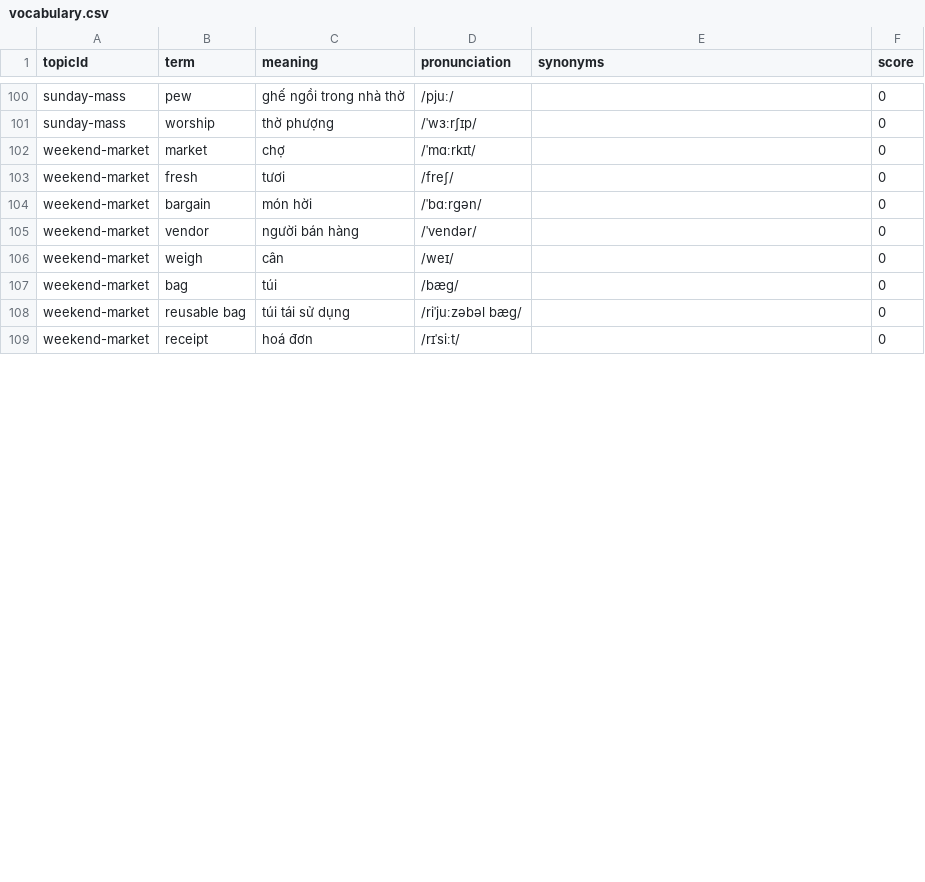
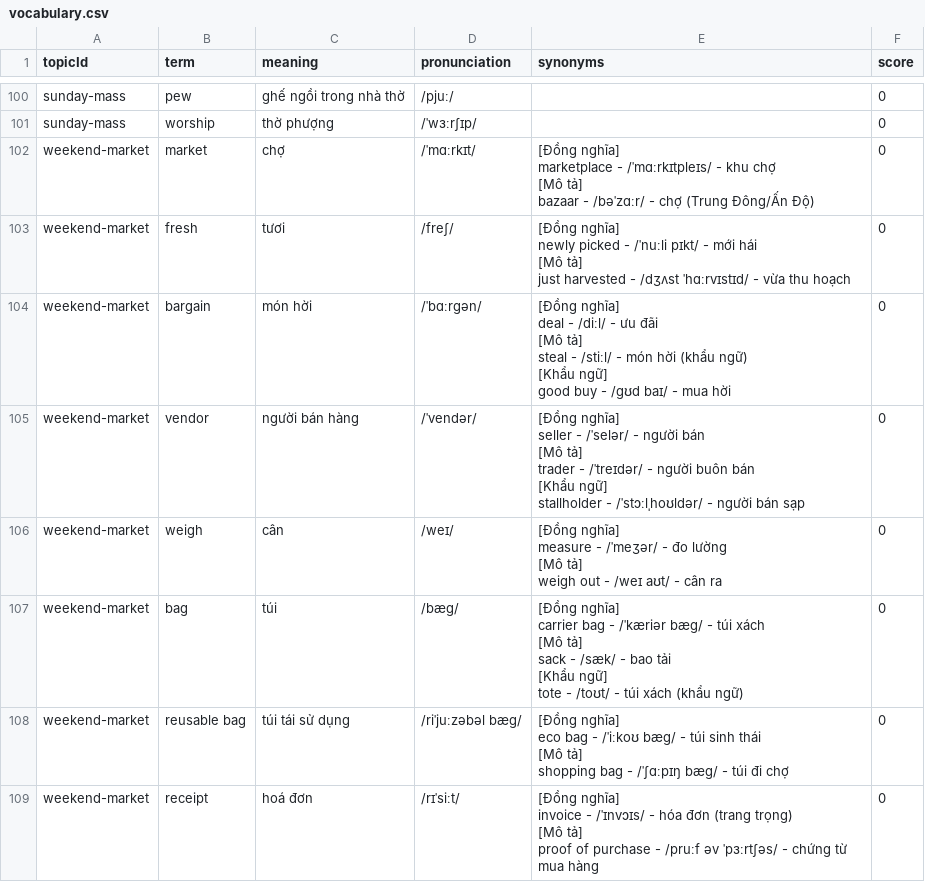
Before and after one commit to tranthaiminhtansoft/lingua-lab, a CSV file: content-source/english/vocabulary.csv, drawn as a sheet; only a part is shown, gaps mark what is left out; the diff covers the shown part only.

Commit message:
feat: upgrade weekend-market to IELTS 8.0 level

```diff
--- a/content-source/english/vocabulary.csv
+++ b/content-source/english/vocabulary.csv
@@ -461,9 +461,50 @@ sunday-mass,pew,ghế ngồi trong nhà thờ,/pjuː/,,0
 sunday-mass,worship,thờ phượng,/ˈwɜːrʃɪp/,,0
-weekend-market,market,chợ,/ˈmɑːrkɪt/,,0
-weekend-market,fresh,tươi,/freʃ/,,0
-weekend-market,bargain,món hời,/ˈbɑːrɡən/,,0
-weekend-market,vendor,người bán hàng,/ˈvendər/,,0
-weekend-market,weigh,cân,/weɪ/,,0
-weekend-market,bag,túi,/bæɡ/,,0
-weekend-market,reusable bag,túi tái sử dụng,/riˈjuːzəbəl bæɡ/,,0
-weekend-market,receipt,hoá đơn,/rɪˈsiːt/,,0
+weekend-market,market,chợ,/ˈmɑːrkɪt/,"[Đồng nghĩa]
+marketplace - /ˈmɑːrkɪtpleɪs/ - khu chợ
+
+[Mô tả]
+bazaar - /bəˈzɑːr/ - chợ (Trung Đông/Ấn Độ)",0
+weekend-market,fresh,tươi,/freʃ/,"[Đồng nghĩa]
+newly picked - /ˈnuːli pɪkt/ - mới hái
+
+[Mô tả]
+just harvested - /dʒʌst ˈhɑːrvɪstɪd/ - vừa thu hoạch",0
+weekend-market,bargain,món hời,/ˈbɑːrɡən/,"[Đồng nghĩa]
+deal - /diːl/ - ưu đãi
+
+[Mô tả]
+steal - /stiːl/ - món hời (khẩu ngữ)
+
+[Khẩu ngữ]
+good buy - /ɡʊd baɪ/ - mua hời",0
+weekend-market,vendor,người bán hàng,/ˈvendər/,"[Đồng nghĩa]
+seller - /ˈselər/ - người bán
+
+[Mô tả]
+trader - /ˈtreɪdər/ - người buôn bán
+
+[Khẩu ngữ]
+stallholder - /ˈstɔːlˌhoʊldər/ - người bán sạp",0
+weekend-market,weigh,cân,/weɪ/,"[Đồng nghĩa]
+measure - /ˈmeʒər/ - đo lường
+
+[Mô tả]
+weigh out - /weɪ aʊt/ - cân ra",0
+weekend-market,bag,túi,/bæɡ/,"[Đồng nghĩa]
+carrier bag - /ˈkæriər bæɡ/ - túi xách
+
+[Mô tả]
+sack - /sæk/ - bao tải
+
+[Khẩu ngữ]
+tote - /toʊt/ - túi xách (khẩu ngữ)",0
+weekend-market,reusable bag,túi tái sử dụng,/riˈjuːzəbəl bæɡ/,"[Đồng nghĩa]
+eco bag - /ˈiːkoʊ bæɡ/ - túi sinh thái
+
+[Mô tả]
+shopping bag - /ˈʃɑːpɪŋ bæɡ/ - túi đi chợ",0
+weekend-market,receipt,hoá đơn,/rɪˈsiːt/,"[Đồng nghĩa]
+invoice - /ˈɪnvɔɪs/ - hóa đơn (trang trọng)
+
+[Mô tả]
+proof of purchase - /pruːf əv ˈpɜːrtʃəs/ - chứng từ mua hàng",0
```
Also changed, not shown: 4 added rows and 4 edited cells elsewhere in this file, content-source/english/dialogue.csv, content-source/english/grammar.csv, 2 other files.
